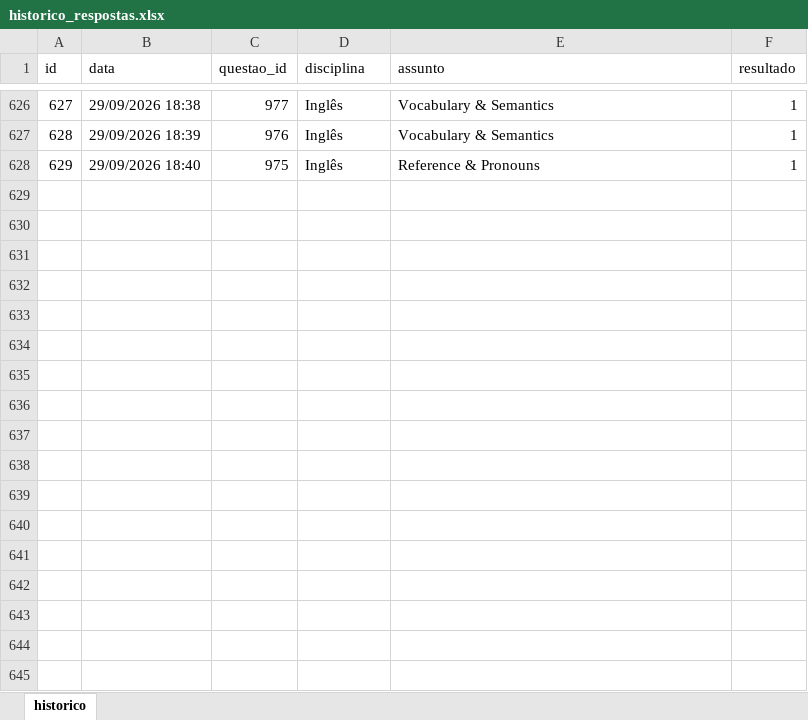
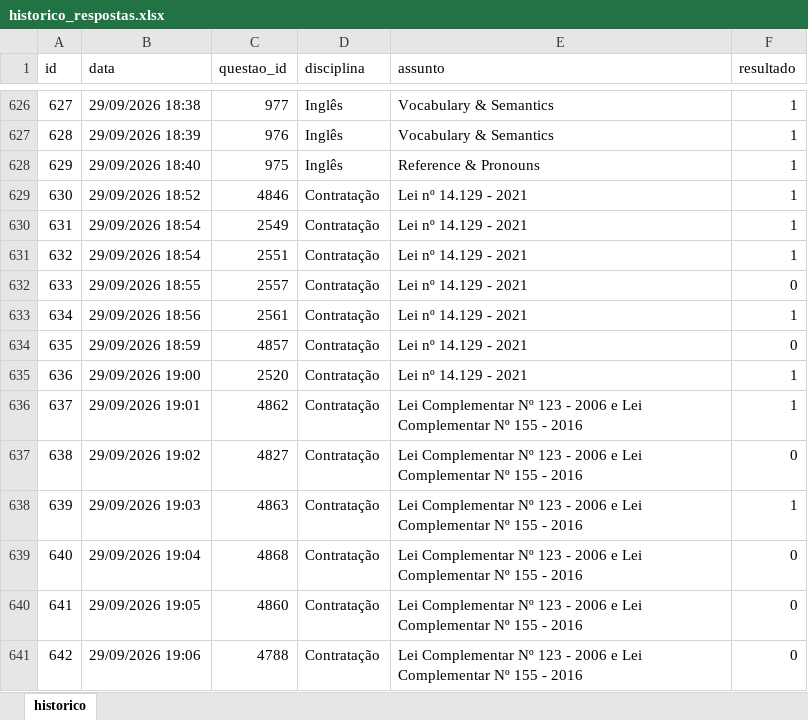
Before and after one commit to Lucas-Oliveira-wd/simulado, an Excel workbook: banco_de_dados/historico_respostas.xlsx, sheet historico, drawn as a sheet; only a part is shown, gaps mark what is left out; values as stored, in another font and other column widths than the file's, no borders; the diff names each change by its address in the sheet, - before the commit and + after, or states it on an @@ line.

Commit message:
:up: algumas questoes respondidas - contr

```diff
--- a/banco_de_dados/historico_respostas.xlsx (sheet historico)
+++ b/banco_de_dados/historico_respostas.xlsx (sheet historico)
+row 629: 630 | 29/09/2026 18:52 | 4846 | Contratação | Lei nº 14.129 - 2021 | 1
+row 630: 631 | 29/09/2026 18:54 | 2549 | Contratação | Lei nº 14.129 - 2021 | 1
+row 631: 632 | 29/09/2026 18:54 | 2551 | Contratação | Lei nº 14.129 - 2021 | 1
+row 632: 633 | 29/09/2026 18:55 | 2557 | Contratação | Lei nº 14.129 - 2021 | 0
+row 633: 634 | 29/09/2026 18:56 | 2561 | Contratação | Lei nº 14.129 - 2021 | 1
+row 634: 635 | 29/09/2026 18:59 | 4857 | Contratação | Lei nº 14.129 - 2021 | 0
+row 635: 636 | 29/09/2026 19:00 | 2520 | Contratação | Lei nº 14.129 - 2021 | 1
+row 636: 637 | 29/09/2026 19:01 | 4862 | Contratação | Lei Complementar Nº 123 - 2006 e Lei Complementar Nº 155 - 2016 | 1
+row 637: 638 | 29/09/2026 19:02 | 4827 | Contratação | Lei Complementar Nº 123 - 2006 e Lei Complementar Nº 155 - 2016 | 0
+row 638: 639 | 29/09/2026 19:03 | 4863 | Contratação | Lei Complementar Nº 123 - 2006 e Lei Complementar Nº 155 - 2016 | 1
+row 639: 640 | 29/09/2026 19:04 | 4868 | Contratação | Lei Complementar Nº 123 - 2006 e Lei Complementar Nº 155 - 2016 | 0
+row 640: 641 | 29/09/2026 19:05 | 4860 | Contratação | Lei Complementar Nº 123 - 2006 e Lei Complementar Nº 155 - 2016 | 0
+row 641: 642 | 29/09/2026 19:06 | 4788 | Contratação | Lei Complementar Nº 123 - 2006 e Lei Complementar Nº 155 - 2016 | 0
```
Also changed, not shown: 1 other file.
